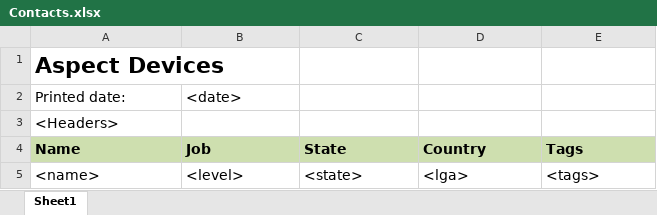
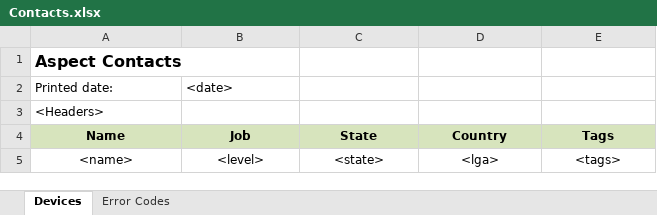
Before and after one commit to RahatSaqib/aspect, an Excel workbook: api/src/excelreports/reportTemplates/Contacts.xlsx, sheet Devices, drawn as a sheet; values as stored, in another font and other column widths than the file's, no borders; charts and pictures not drawn; the diff names each change by its address in the sheet, - before the commit and + after, or states it on an @@ line.

```diff
--- a/api/src/excelreports/reportTemplates/Contacts.xlsx (sheet Devices)
+++ b/api/src/excelreports/reportTemplates/Contacts.xlsx (sheet Devices)
-sheet tab: Sheet1
+sheet tab: Devices
+sheet tab: Error Codes
-A1 (Name): Aspect Devices
+A1 (Name): Aspect Contacts
@@ A1 text size: smaller @@
@@ A2:B2 text size: smaller @@
@@ A3 text size: smaller @@
@@ A4:E5 text size: smaller, alignment: left → center @@
```
Also changed, not shown: charts or pictures, api/src/excelreports/reportTemplates/DeviceAPIKeys.xlsx, api/src/excelreports/reportTemplates/Notifications.xlsx, 5 other files.
